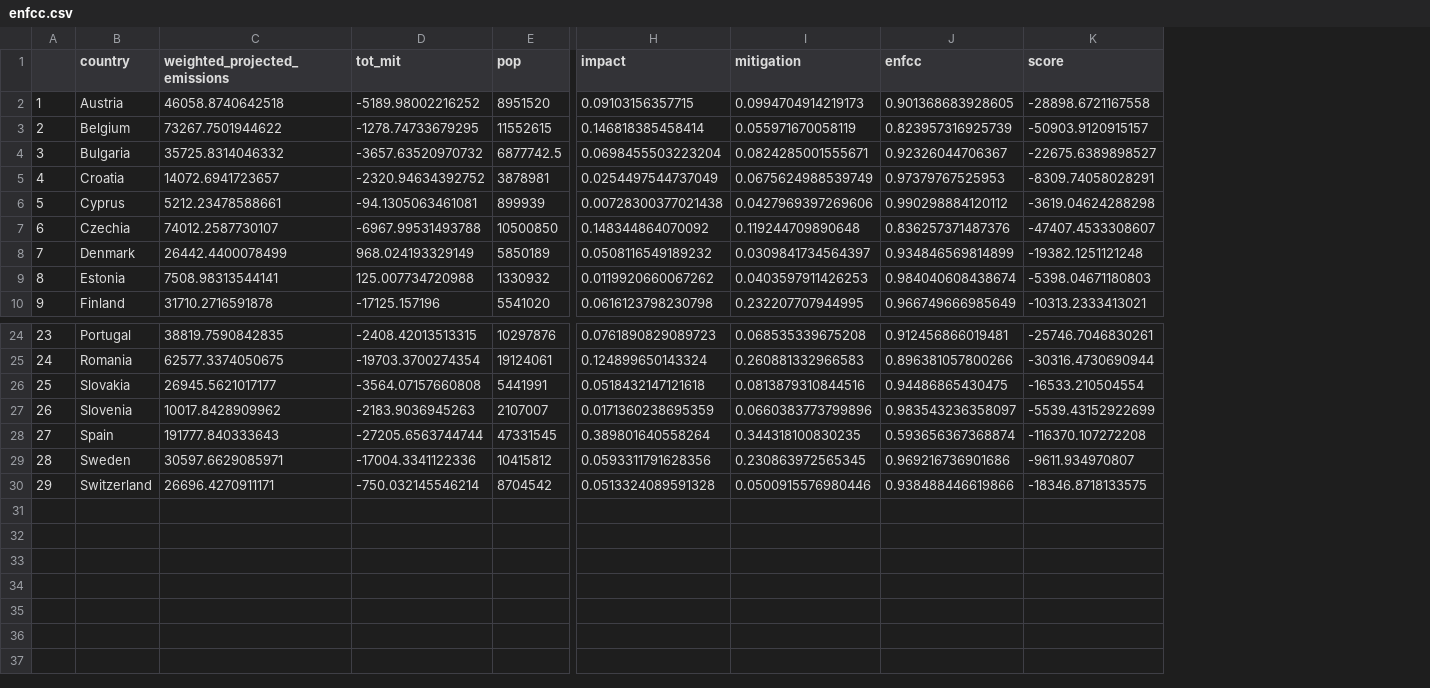
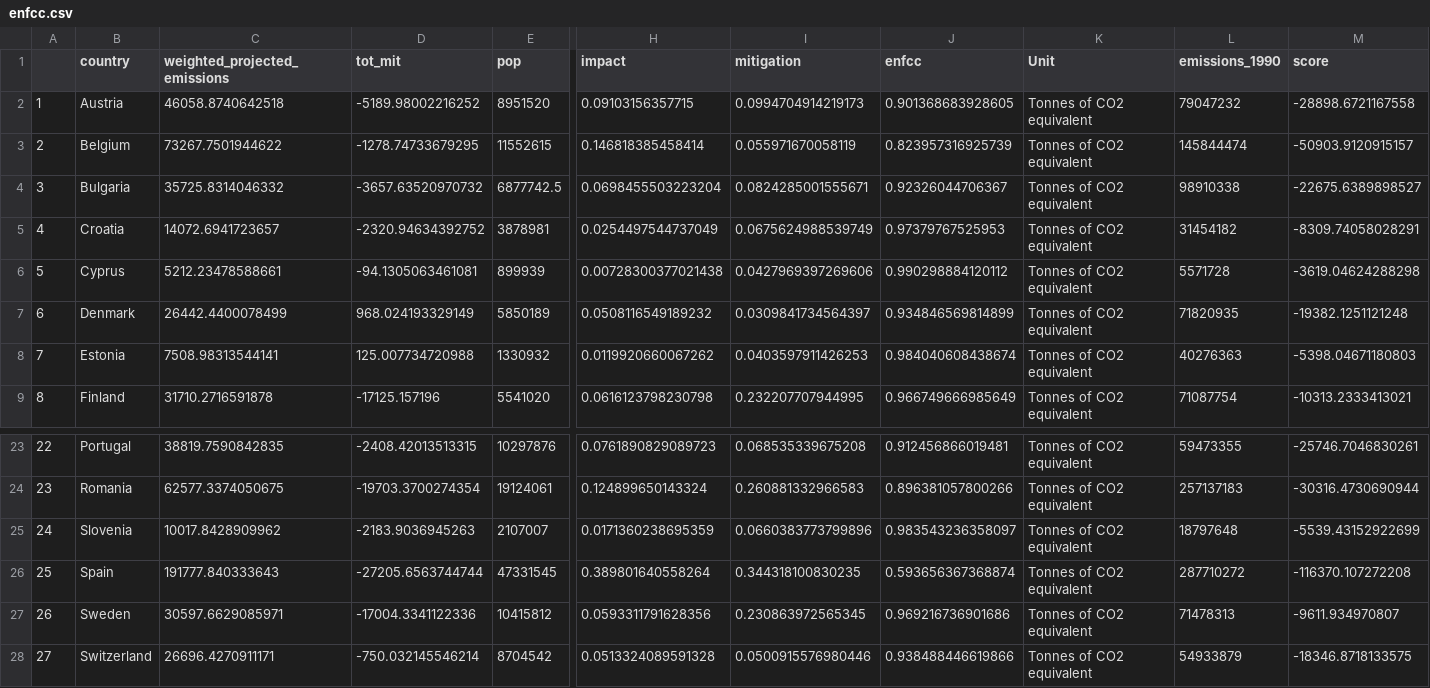
Before and after one commit to CyrilGeistlich/ENFCC, a CSV file: enfcc.csv, drawn as a sheet; only a part is shown, gaps mark what is left out; removed rows and columns are numbered as before the commit, all else as after; rows hold the shown columns only; the diff names each change by its address in the sheet, - before the commit and + after, or states it on an @@ line.

```diff
--- a/enfcc.csv
+++ b/enfcc.csv
+column K (Unit), rows 2-9: all Tonnes of CO2 equivalent; rows 23-28: all Tonnes of CO2 equivalent
+column L (emissions_1990), rows 2-9: 79047232 | 145844474 | 98910338 | 31454182 | 5571728 | 71820935 | 40276363 | 71087754; rows 23-28: 59473355 | 257137183 | 18797648 | 287710272 | 71478313 | 54933879
-row 7: 6 | Czechia | 74012.2587730107 | -6967.99531493788 | 10500850 | 0.148344864070092 | 0.119244709890648 | 0.836257371487376 | -47407.4533308607
@@ column A renumbered from row 7 down @@
-row 26: 25 | Slovakia | 26945.5621017177 | -3564.07157660808 | 5441991 | 0.0518432147121618 | 0.0813879310844516 | 0.94486865430475 | -16533.210504554
```
Also changed, not shown: 13 other files.
